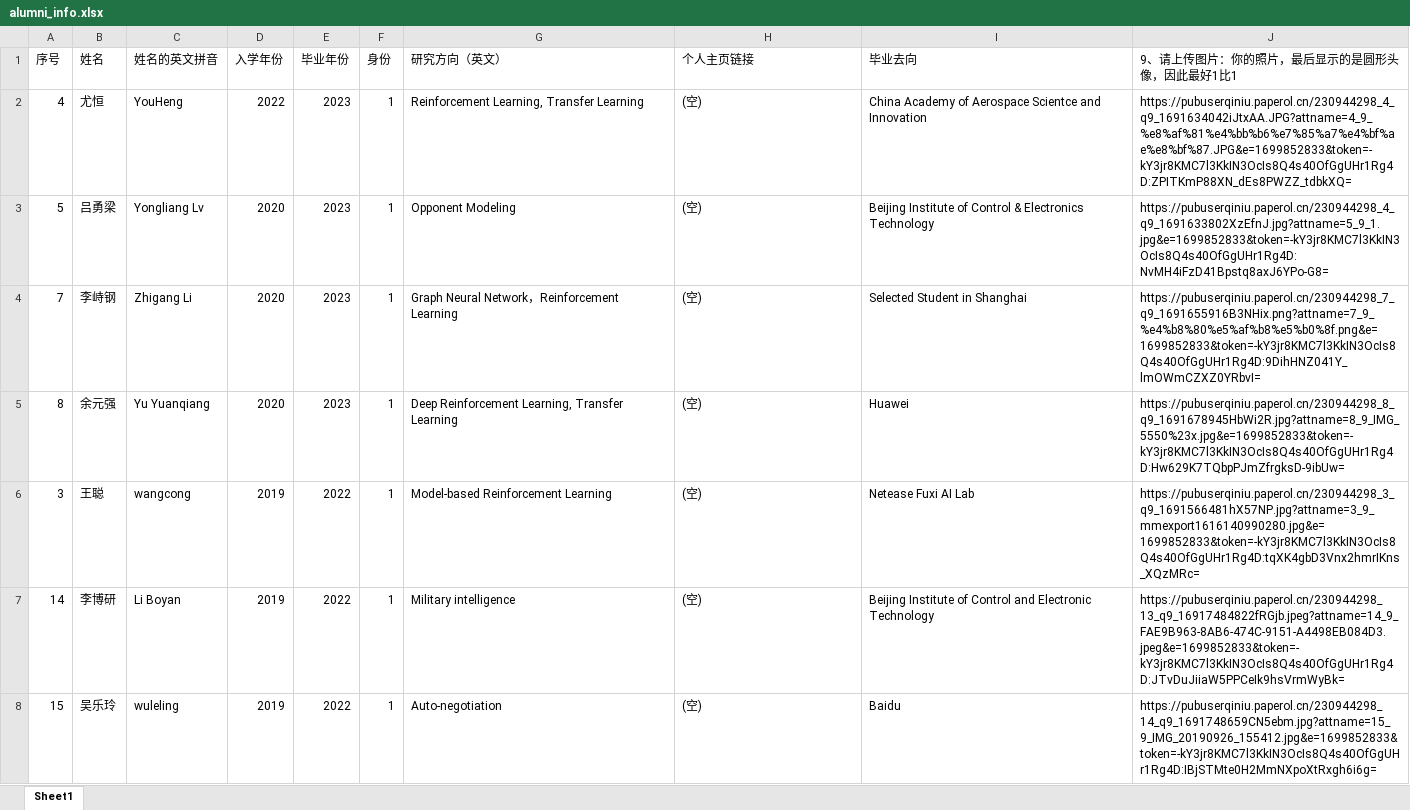
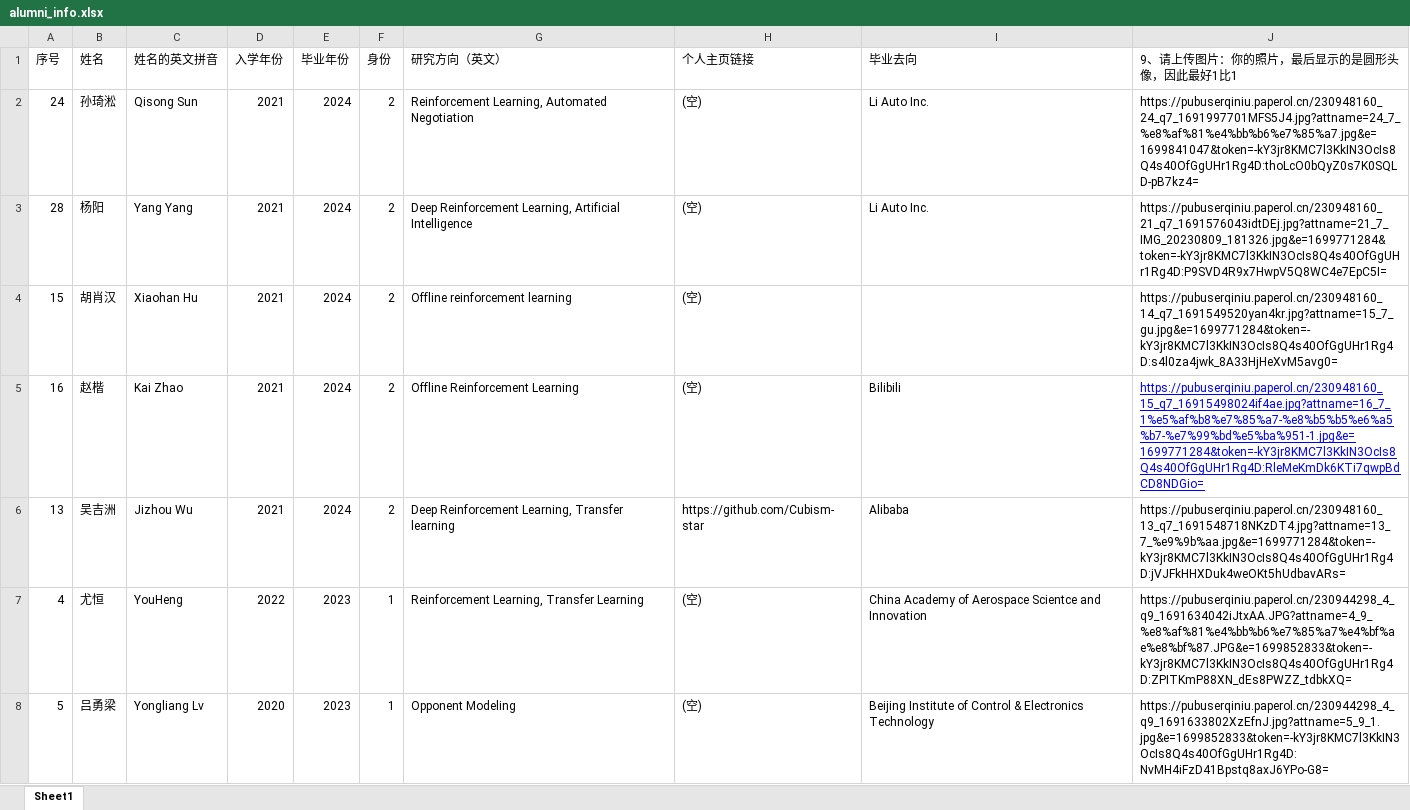
Before and after one commit to TJU-DRL-LAB/rl.beiyang.ren, an Excel workbook: _site/script/alumni_info.xlsx, sheet Sheet1, drawn as a sheet; only a part is shown; the shorter side is filled out with more unchanged rows; values as stored, in another font and other column widths than the file's, no borders; the diff names each change by its address in the sheet, - before the commit and + after, or states it on an @@ line.

```diff
--- a/_site/script/alumni_info.xlsx (sheet Sheet1)
+++ b/_site/script/alumni_info.xlsx (sheet Sheet1)
+row 2: 24 | 孙琦淞 | Qisong Sun | 2021 | 2024 | 2 | Reinforcement Learning, Automated Negotiation | (空) | Li Auto Inc. | https://pubuserqiniu.paperol.cn/230948160_24_q7_1691997701MFS5J4.jpg?attname=24_7_%e8%af%81%e4%bb%b6%e7%85%a7.jpg&e=1699841047&token=-kY3jr8KMC7l3KkIN3OcIs8Q4s40OfGgUHr1Rg4D:thoLcO0bQyZ0s7K0SQLD-pB7kz4=
+row 3: 28 | 杨阳 | Yang Yang | 2021 | 2024 | 2 | Deep Reinforcement Learning, Artificial Intelligence | (空) | Li Auto Inc. | https://pubuserqiniu.paperol.cn/230948160_21_q7_1691576043idtDEj.jpg?attname=21_7_IMG_20230809_181326.jpg&e=1699771284&token=-kY3jr8KMC7l3KkIN3OcIs8Q4s40OfGgUHr1Rg4D:P9SVD4R9x7HwpV5Q8WC4e7EpC5I=
+row 4: 15 | 胡肖汉 | Xiaohan Hu | 2021 | 2024 | 2 | Offline reinforcement learning | (空) |  | https://pubuserqiniu.paperol.cn/230948160_14_q7_1691549520yan4kr.jpg?attname=15_7_gu.jpg&e=1699771284&token=-kY3jr8KMC7l3KkIN3OcIs8Q4s40OfGgUHr1Rg4D:s4l0za4jwk_8A33HjHeXvM5avg0=
+row 5: 16 | 赵楷 | Kai Zhao | 2021 | 2024 | 2 | Offline Reinforcement Learning | (空) | Bilibili | https://pubuserqiniu.paperol.cn/230948160_15_q7_16915498024if4ae.jpg?attname=16_7_1%e5%af%b8%e7%85%a7-%e8%b5%b5%e6%a5%b7-%e7%99%bd%e5%ba%951-1.jpg&e=1699771284&token=-kY3jr8KMC7l3KkIN3OcIs8Q4s40OfGgUHr1Rg4D:RleMeKmDk6KTi7qwpBdCD8NDGio=
+row 6: 13 | 吴吉洲 | Jizhou Wu | 2021 | 2024 | 2 | Deep Reinforcement Learning, Transfer learning | https://github.com/Cubism-star | Alibaba | https://pubuserqiniu.paperol.cn/230948160_13_q7_1691548718NKzDT4.jpg?attname=13_7_%e9%9b%aa.jpg&e=1699771284&token=-kY3jr8KMC7l3KkIN3OcIs8Q4s40OfGgUHr1Rg4D:jVJFkHHXDuk4weOKt5hUdbavARs=
```
Also changed, not shown: _site/script/alumni_info_phd.xlsx, _site/script/faculty_info.xlsx, 50 other files.
